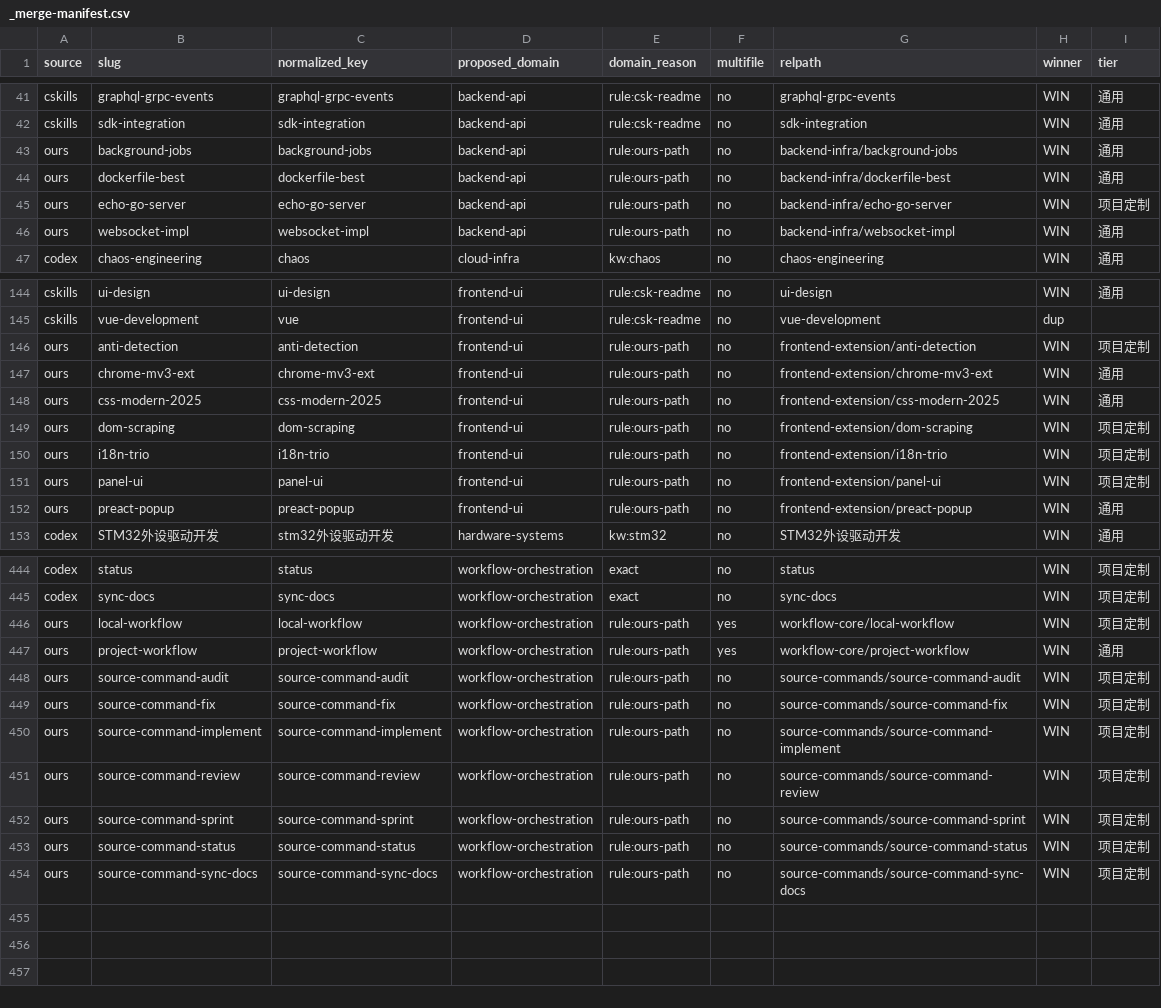
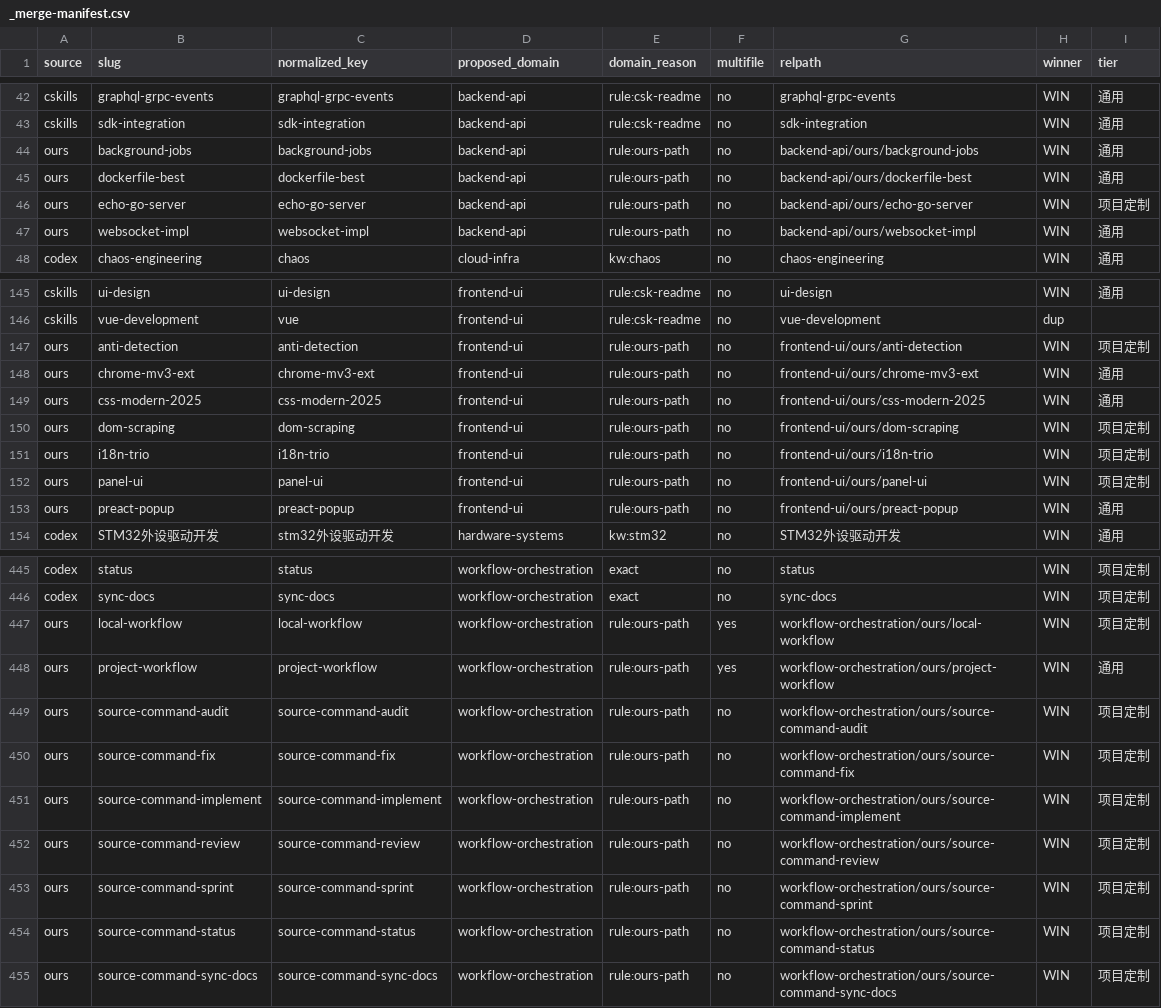
Before and after one commit to cass-2003/local-workflow-skill, a CSV file: skills/_merge-manifest.csv, drawn as a sheet; only a part is shown, gaps mark what is left out; the diff covers the shown part only.

```diff
--- a/skills/_merge-manifest.csv
+++ b/skills/_merge-manifest.csv
@@ -42,6 +43,6 @@ cskills,graphql-grpc-events,graphql-grpc-events,backend-api,rule:csk-readme,no,g
 cskills,sdk-integration,sdk-integration,backend-api,rule:csk-readme,no,sdk-integration,WIN,通用
-ours,background-jobs,background-jobs,backend-api,rule:ours-path,no,backend-infra/background-jobs,WIN,通用
-ours,dockerfile-best,dockerfile-best,backend-api,rule:ours-path,no,backend-infra/dockerfile-best,WIN,通用
-ours,echo-go-server,echo-go-server,backend-api,rule:ours-path,no,backend-infra/echo-go-server,WIN,项目定制
-ours,websocket-impl,websocket-impl,backend-api,rule:ours-path,no,backend-infra/websocket-impl,WIN,通用
+ours,background-jobs,background-jobs,backend-api,rule:ours-path,no,backend-api/ours/background-jobs,WIN,通用
+ours,dockerfile-best,dockerfile-best,backend-api,rule:ours-path,no,backend-api/ours/dockerfile-best,WIN,通用
+ours,echo-go-server,echo-go-server,backend-api,rule:ours-path,no,backend-api/ours/echo-go-server,WIN,项目定制
+ours,websocket-impl,websocket-impl,backend-api,rule:ours-path,no,backend-api/ours/websocket-impl,WIN,通用
 codex,chaos-engineering,chaos,cloud-infra,kw:chaos,no,chaos-engineering,WIN,通用
@@ -145,9 +146,9 @@ cskills,ui-design,ui-design,frontend-ui,rule:csk-readme,no,ui-design,WIN,通用
 cskills,vue-development,vue,frontend-ui,rule:csk-readme,no,vue-development,dup,
-ours,anti-detection,anti-detection,frontend-ui,rule:ours-path,no,frontend-extension/anti-detection,WIN,项目定制
-ours,chrome-mv3-ext,chrome-mv3-ext,frontend-ui,rule:ours-path,no,frontend-extension/chrome-mv3-ext,WIN,通用
-ours,css-modern-2025,css-modern-2025,frontend-ui,rule:ours-path,no,frontend-extension/css-modern-2025,WIN,通用
-ours,dom-scraping,dom-scraping,frontend-ui,rule:ours-path,no,frontend-extension/dom-scraping,WIN,项目定制
-ours,i18n-trio,i18n-trio,frontend-ui,rule:ours-path,no,frontend-extension/i18n-trio,WIN,项目定制
-ours,panel-ui,panel-ui,frontend-ui,rule:ours-path,no,frontend-extension/panel-ui,WIN,项目定制
-ours,preact-popup,preact-popup,frontend-ui,rule:ours-path,no,frontend-extension/preact-popup,WIN,通用
+ours,anti-detection,anti-detection,frontend-ui,rule:ours-path,no,frontend-ui/ours/anti-detection,WIN,项目定制
+ours,chrome-mv3-ext,chrome-mv3-ext,frontend-ui,rule:ours-path,no,frontend-ui/ours/chrome-mv3-ext,WIN,通用
+ours,css-modern-2025,css-modern-2025,frontend-ui,rule:ours-path,no,frontend-ui/ours/css-modern-2025,WIN,通用
+ours,dom-scraping,dom-scraping,frontend-ui,rule:ours-path,no,frontend-ui/ours/dom-scraping,WIN,项目定制
+ours,i18n-trio,i18n-trio,frontend-ui,rule:ours-path,no,frontend-ui/ours/i18n-trio,WIN,项目定制
+ours,panel-ui,panel-ui,frontend-ui,rule:ours-path,no,frontend-ui/ours/panel-ui,WIN,项目定制
+ours,preact-popup,preact-popup,frontend-ui,rule:ours-path,no,frontend-ui/ours/preact-popup,WIN,通用
 codex,STM32外设驱动开发,stm32外设驱动开发,hardware-systems,kw:stm32,no,STM32外设驱动开发,WIN,通用
@@ -445,10 +446,10 @@ codex,status,status,workflow-orchestration,exact,no,status,WIN,项目定制
 codex,sync-docs,sync-docs,workflow-orchestration,exact,no,sync-docs,WIN,项目定制
-ours,local-workflow,local-workflow,workflow-orchestration,rule:ours-path,yes,workflow-core/local-workflow,WIN,项目定制
-ours,project-workflow,project-workflow,workflow-orchestration,rule:ours-path,yes,workflow-core/project-workflow,WIN,通用
-ours,source-command-audit,source-command-audit,workflow-orchestration,rule:ours-path,no,source-commands/source-command-audit,WIN,项目定制
-ours,source-command-fix,source-command-fix,workflow-orchestration,rule:ours-path,no,source-commands/source-command-fix,WIN,项目定制
-ours,source-command-implement,source-command-implement,workflow-orchestration,rule:ours-path,no,source-commands/source-command-implement,WIN,项目定制
-ours,source-command-review,source-command-review,workflow-orchestration,rule:ours-path,no,source-commands/source-command-review,WIN,项目定制
-ours,source-command-sprint,source-command-sprint,workflow-orchestration,rule:ours-path,no,source-commands/source-command-sprint,WIN,项目定制
-ours,source-command-status,source-command-status,workflow-orchestration,rule:ours-path,no,source-commands/source-command-status,WIN,项目定制
-ours,source-command-sync-docs,source-command-sync-docs,workflow-orchestration,rule:ours-path,no,source-commands/source-command-sync-docs,WIN,项目定制
+ours,local-workflow,local-workflow,workflow-orchestration,rule:ours-path,yes,workflow-orchestration/ours/local-workflow,WIN,项目定制
+ours,project-workflow,project-workflow,workflow-orchestration,rule:ours-path,yes,workflow-orchestration/ours/project-workflow,WIN,通用
+ours,source-command-audit,source-command-audit,workflow-orchestration,rule:ours-path,no,workflow-orchestration/ours/source-command-audit,WIN,项目定制
+ours,source-command-fix,source-command-fix,workflow-orchestration,rule:ours-path,no,workflow-orchestration/ours/source-command-fix,WIN,项目定制
+ours,source-command-implement,source-command-implement,workflow-orchestration,rule:ours-path,no,workflow-orchestration/ours/source-command-implement,WIN,项目定制
+ours,source-command-review,source-command-review,workflow-orchestration,rule:ours-path,no,workflow-orchestration/ours/source-command-review,WIN,项目定制
+ours,source-command-sprint,source-command-sprint,workflow-orchestration,rule:ours-path,no,workflow-orchestration/ours/source-command-sprint,WIN,项目定制
+ours,source-command-status,source-command-status,workflow-orchestration,rule:ours-path,no,workflow-orchestration/ours/source-command-status,WIN,项目定制
+ours,source-command-sync-docs,source-command-sync-docs,workflow-orchestration,rule:ours-path,no,workflow-orchestration/ours/source-command-sync-docs,WIN,项目定制
```
Also changed, not shown: 1 added row and 22 edited cells elsewhere in this file, 9 other files.
